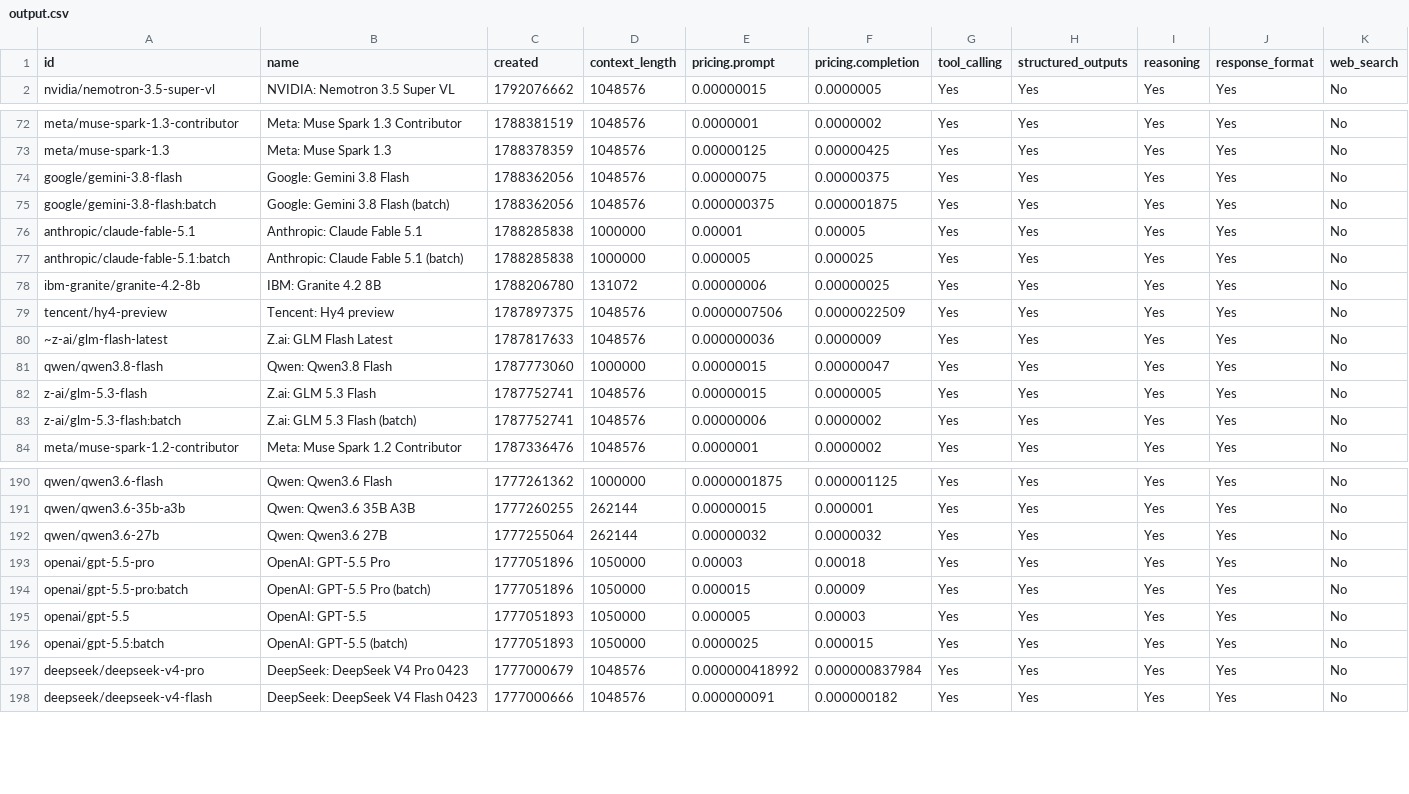
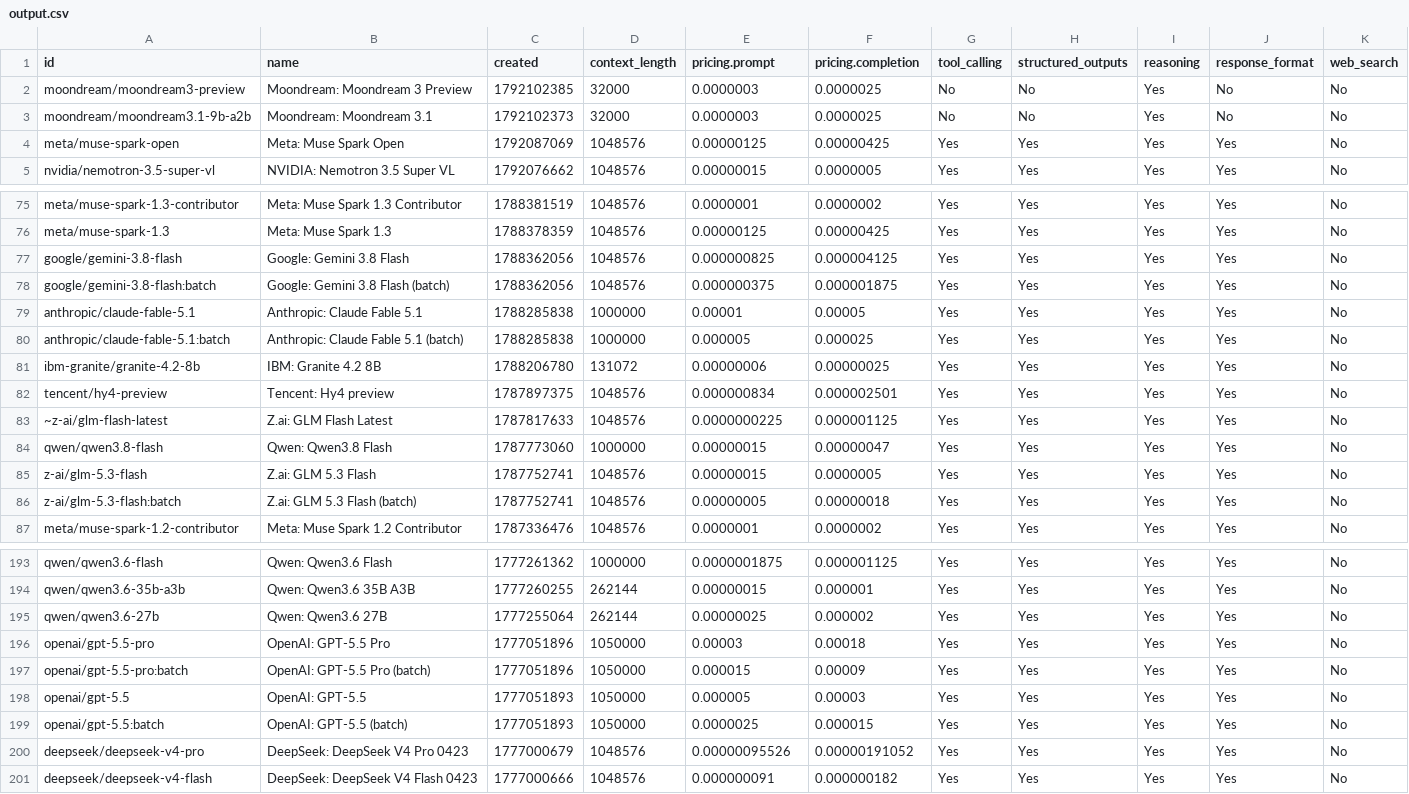
Before and after one commit to jvrck/openrouterlist, a CSV file: data/output.csv, drawn as a sheet; only a part is shown, gaps mark what is left out; the diff covers the shown part only.

```diff
--- a/data/output.csv
+++ b/data/output.csv
@@ -1,2 +1,5 @@
 id,name,created,context_length,pricing.prompt,pricing.completion,tool_calling,structured_outputs,reasoning,response_format,web_search
+"moondream/moondream3-preview","Moondream: Moondream 3 Preview",1792102385,32000,"0.0000003","0.0000025","No","No","Yes","No","No"
+"moondream/moondream3.1-9b-a2b","Moondream: Moondream 3.1",1792102373,32000,"0.0000003","0.0000025","No","No","Yes","No","No"
+"meta/muse-spark-open","Meta: Muse Spark Open",1792087069,1048576,"0.00000125","0.00000425","Yes","Yes","Yes","Yes","No"
 "nvidia/nemotron-3.5-super-vl","NVIDIA: Nemotron 3.5 Super VL",1792076662,1048576,"0.00000015","0.0000005","Yes","Yes","Yes","Yes","No"
@@ -73,3 +76,3 @@ id,name,created,context_length,pricing.prompt,pricing.completion,tool_calling,st
 "meta/muse-spark-1.3","Meta: Muse Spark 1.3",1788378359,1048576,"0.00000125","0.00000425","Yes","Yes","Yes","Yes","No"
-"google/gemini-3.8-flash","Google: Gemini 3.8 Flash",1788362056,1048576,"0.00000075","0.00000375","Yes","Yes","Yes","Yes","No"
+"google/gemini-3.8-flash","Google: Gemini 3.8 Flash",1788362056,1048576,"0.000000825","0.000004125","Yes","Yes","Yes","Yes","No"
 "google/gemini-3.8-flash:batch","Google: Gemini 3.8 Flash (batch)",1788362056,1048576,"0.000000375","0.000001875","Yes","Yes","Yes","Yes","No"
@@ -78,7 +81,7 @@ id,name,created,context_length,pricing.prompt,pricing.completion,tool_calling,st
 "ibm-granite/granite-4.2-8b","IBM: Granite 4.2 8B",1788206780,131072,"0.00000006","0.00000025","Yes","Yes","Yes","Yes","No"
-"tencent/hy4-preview","Tencent: Hy4 preview",1787897375,1048576,"0.0000007506","0.0000022509","Yes","Yes","Yes","Yes","No"
-"~z-ai/glm-flash-latest","Z.ai: GLM Flash Latest",1787817633,1048576,"0.000000036","0.0000009","Yes","Yes","Yes","Yes","No"
+"tencent/hy4-preview","Tencent: Hy4 preview",1787897375,1048576,"0.000000834","0.000002501","Yes","Yes","Yes","Yes","No"
+"~z-ai/glm-flash-latest","Z.ai: GLM Flash Latest",1787817633,1048576,"0.0000000225","0.000001125","Yes","Yes","Yes","Yes","No"
 "qwen/qwen3.8-flash","Qwen: Qwen3.8 Flash",1787773060,1000000,"0.00000015","0.00000047","Yes","Yes","Yes","Yes","No"
 "z-ai/glm-5.3-flash","Z.ai: GLM 5.3 Flash",1787752741,1048576,"0.00000015","0.0000005","Yes","Yes","Yes","Yes","No"
-"z-ai/glm-5.3-flash:batch","Z.ai: GLM 5.3 Flash (batch)",1787752741,1048576,"0.00000006","0.0000002","Yes","Yes","Yes","Yes","No"
+"z-ai/glm-5.3-flash:batch","Z.ai: GLM 5.3 Flash (batch)",1787752741,1048576,"0.00000005","0.00000018","Yes","Yes","Yes","Yes","No"
 "meta/muse-spark-1.2-contributor","Meta: Muse Spark 1.2 Contributor",1787336476,1048576,"0.0000001","0.0000002","Yes","Yes","Yes","Yes","No"
@@ -191,3 +194,3 @@ id,name,created,context_length,pricing.prompt,pricing.completion,tool_calling,st
 "qwen/qwen3.6-35b-a3b","Qwen: Qwen3.6 35B A3B",1777260255,262144,"0.00000015","0.000001","Yes","Yes","Yes","Yes","No"
-"qwen/qwen3.6-27b","Qwen: Qwen3.6 27B",1777255064,262144,"0.00000032","0.0000032","Yes","Yes","Yes","Yes","No"
+"qwen/qwen3.6-27b","Qwen: Qwen3.6 27B",1777255064,262144,"0.00000025","0.000002","Yes","Yes","Yes","Yes","No"
 "openai/gpt-5.5-pro","OpenAI: GPT-5.5 Pro",1777051896,1050000,"0.00003","0.00018","Yes","Yes","Yes","Yes","No"
@@ -196,3 +199,3 @@ id,name,created,context_length,pricing.prompt,pricing.completion,tool_calling,st
 "openai/gpt-5.5:batch","OpenAI: GPT-5.5 (batch)",1777051893,1050000,"0.0000025","0.000015","Yes","Yes","Yes","Yes","No"
-"deepseek/deepseek-v4-pro","DeepSeek: DeepSeek V4 Pro 0423",1777000679,1048576,"0.000000418992","0.000000837984","Yes","Yes","Yes","Yes","No"
+"deepseek/deepseek-v4-pro","DeepSeek: DeepSeek V4 Pro 0423",1777000679,1048576,"0.00000095526","0.00000191052","Yes","Yes","Yes","Yes","No"
 "deepseek/deepseek-v4-flash","DeepSeek: DeepSeek V4 Flash 0423",1777000666,1048576,"0.000000091","0.000000182","Yes","Yes","Yes","Yes","No"
```
Also changed, not shown: 23 edited cells elsewhere in this file, 3 other files.
